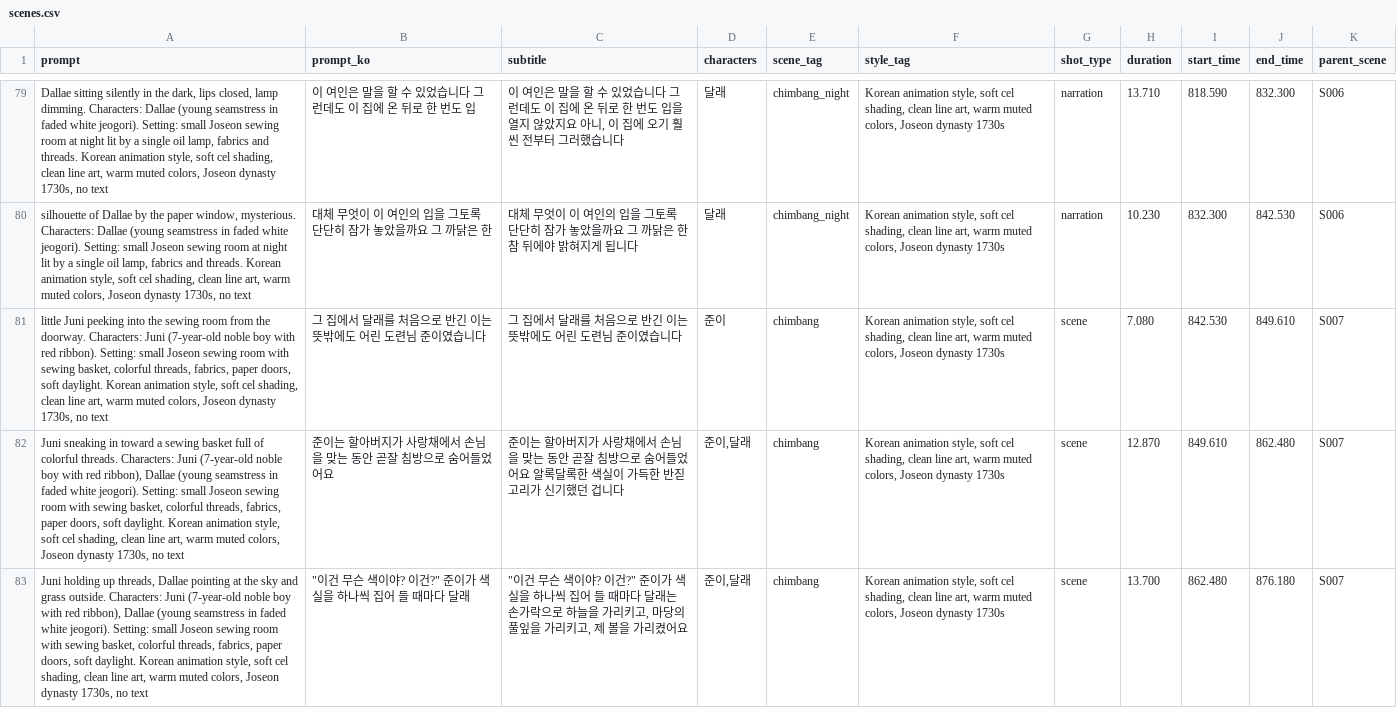
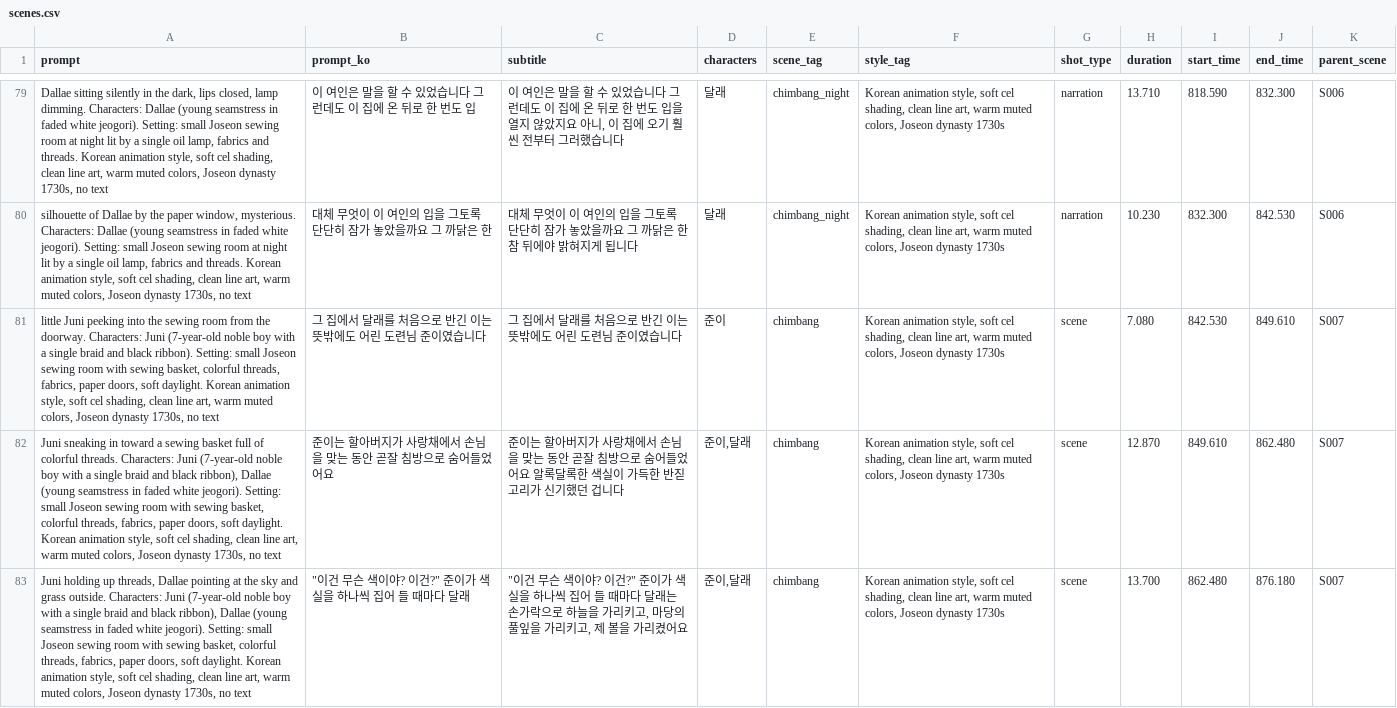
Before and after one commit to hogigun/autoflowcut, a CSV file: episodes/ep01_침모의바늘땀/scenes/scenes.csv, drawn as a sheet; only a part is shown, gaps mark what is left out; the diff covers the shown part only; the diff names each change by its address in the sheet, - before the commit and + after, or states it on an @@ line.

```diff
--- a/episodes/ep01_침모의바늘땀/scenes/scenes.csv
+++ b/episodes/ep01_침모의바늘땀/scenes/scenes.csv
-A81 (prompt): …boy with red ribbon). Setting:…
+A81 (prompt): …boy with a single braid and black ribbon). Setting:…
-A82 (prompt): …boy with red ribbon), Dallae…
+A82 (prompt): …boy with a single braid and black ribbon), Dallae…
-A83 (prompt): …boy with red ribbon), Dallae…
+A83 (prompt): …boy with a single braid and black ribbon), Dallae…
```
Also changed, not shown: 69 edited cells elsewhere in this file, episodes/ep01_침모의바늘땀/scenes/references.csv.
